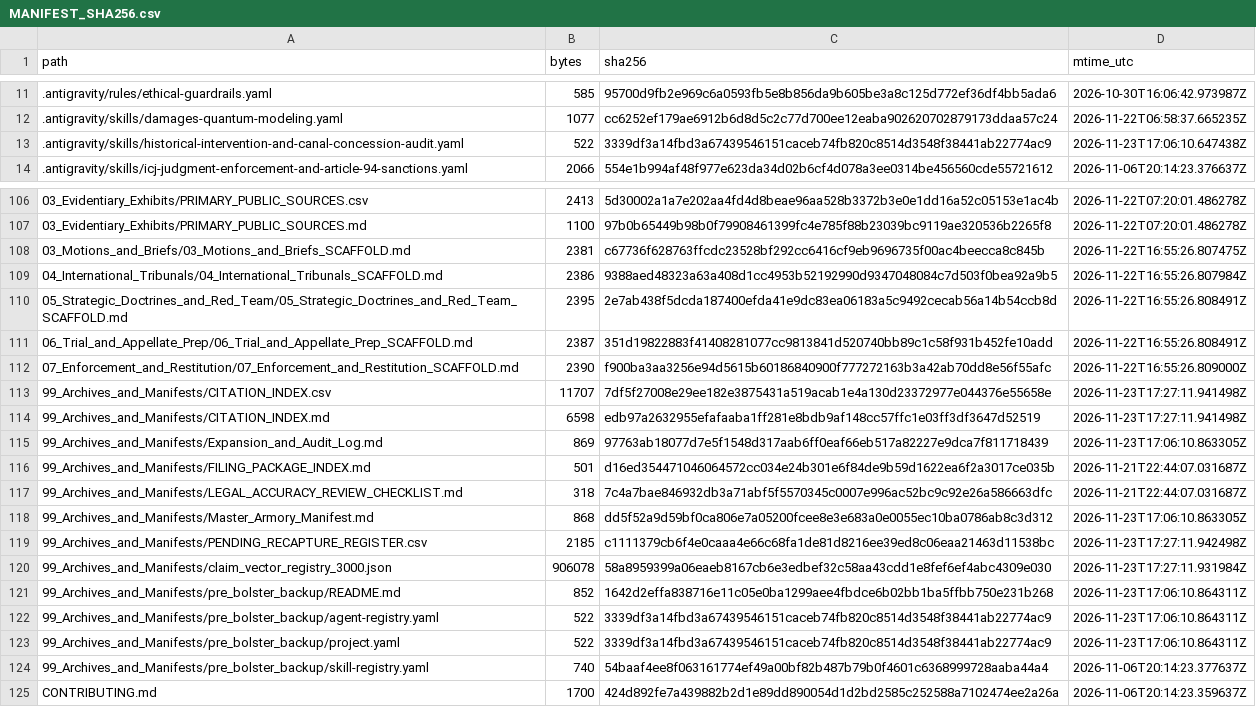
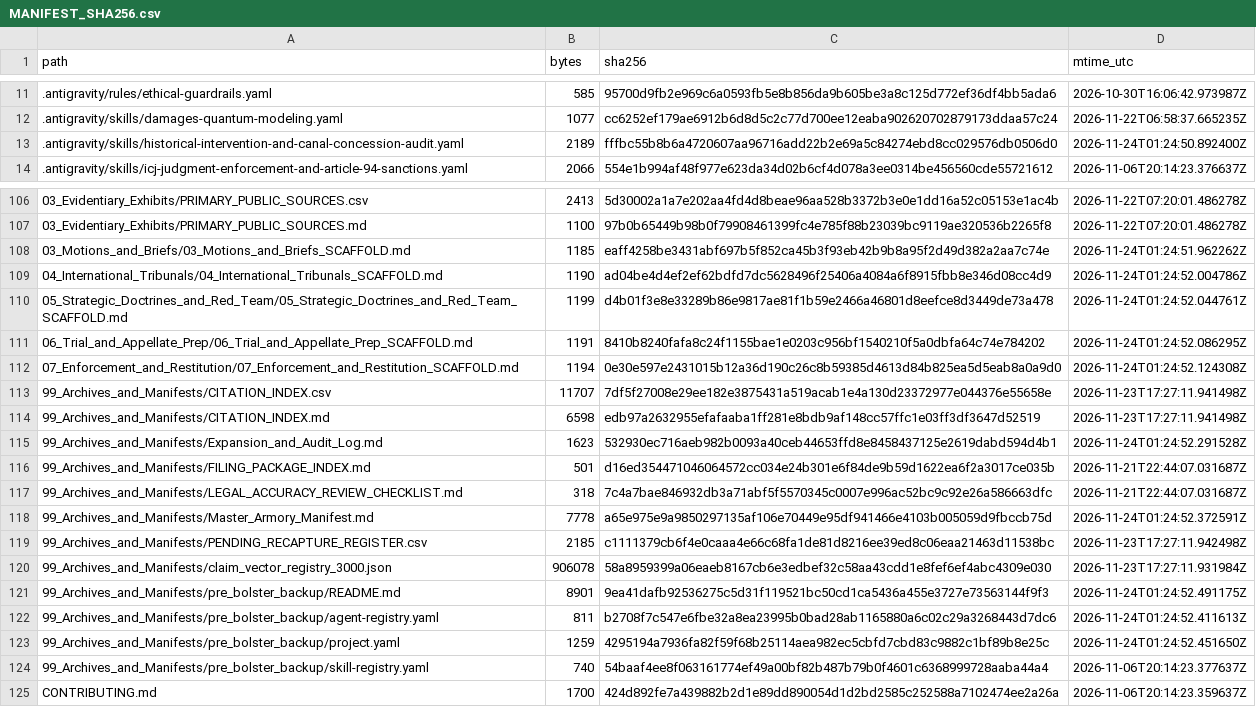
Before and after one commit to GlobalRestitutionAlliance/turtle-island-us-ak-salamatof-tribe-master-litigation, a CSV file: 99_Archives_and_Manifests/MANIFEST_SHA256.csv, drawn as a sheet; only a part is shown, gaps mark what is left out; the diff covers the shown part only.

Commit message:
REVERTED DUE TO UNPROMPTED MASS J3WFICATED DATA CORRUPTION BY COMPROMISED BIASED LLM/ARTIFICIAL INTELLIGENCE MODELS

```diff
--- a/99_Archives_and_Manifests/MANIFEST_SHA256.csv
+++ b/99_Archives_and_Manifests/MANIFEST_SHA256.csv
@@ -12,3 +12,3 @@ path,bytes,sha256,mtime_utc
 .antigravity/skills/damages-quantum-modeling.yaml,1077,cc6252ef179ae6912b6d8d5c2c77d700ee12eaba902620702879173ddaa57c24,2026-11-22T06:58:37.665235Z
-.antigravity/skills/historical-intervention-and-canal-concession-audit.yaml,522,3339df3a14fbd3a67439546151caceb74fb820c8514d3548f38441ab22774ac9,2026-11-23T17:06:10.647438Z
+.antigravity/skills/historical-intervention-and-canal-concession-audit.yaml,2189,fffbc55b8b6a4720607aa96716add22b2e69a5c84274ebd8cc029576db0506d0,2026-11-24T01:24:50.892400Z
 .antigravity/skills/icj-judgment-enforcement-and-article-94-sanctions.yaml,2066,554e1b994af48f977e623da34d02b6cf4d078a3ee0314be456560cde55721612,2026-11-06T20:14:23.376637Z
@@ -107,18 +107,18 @@ path,bytes,sha256,mtime_utc
 03_Evidentiary_Exhibits/PRIMARY_PUBLIC_SOURCES.md,1100,97b0b65449b98b0f79908461399fc4e785f88b23039bc9119ae320536b2265f8,2026-11-22T07:20:01.486278Z
-03_Motions_and_Briefs/03_Motions_and_Briefs_SCAFFOLD.md,2381,c67736f628763ffcdc23528bf292cc6416cf9eb9696735f00ac4beecca8c845b,2026-11-22T16:55:26.807475Z
-04_International_Tribunals/04_International_Tribunals_SCAFFOLD.md,2386,9388aed48323a63a408d1cc4953b52192990d9347048084c7d503f0bea92a9b5,2026-11-22T16:55:26.807984Z
-05_Strategic_Doctrines_and_Red_Team/05_Strategic_Doctrines_and_Red_Team_SCAFFOLD.md,2395,2e7ab438f5dcda187400efda41e9dc83ea06183a5c9492cecab56a14b54ccb8d,2026-11-22T16:55:26.808491Z
-06_Trial_and_Appellate_Prep/06_Trial_and_Appellate_Prep_SCAFFOLD.md,2387,351d19822883f41408281077cc9813841d520740bb89c1c58f931b452fe10add,2026-11-22T16:55:26.808491Z
-07_Enforcement_and_Restitution/07_Enforcement_and_Restitution_SCAFFOLD.md,2390,f900ba3aa3256e94d5615b60186840900f777272163b3a42ab70dd8e56f55afc,2026-11-22T16:55:26.809000Z
+03_Motions_and_Briefs/03_Motions_and_Briefs_SCAFFOLD.md,1185,eaff4258be3431abf697b5f852ca45b3f93eb42b9b8a95f2d49d382a2aa7c74e,2026-11-24T01:24:51.962262Z
+04_International_Tribunals/04_International_Tribunals_SCAFFOLD.md,1190,ad04be4d4ef2ef62bdfd7dc5628496f25406a4084a6f8915fbb8e346d08cc4d9,2026-11-24T01:24:52.004786Z
+05_Strategic_Doctrines_and_Red_Team/05_Strategic_Doctrines_and_Red_Team_SCAFFOLD.md,1199,d4b01f3e8e33289b86e9817ae81f1b59e2466a46801d8eefce8d3449de73a478,2026-11-24T01:24:52.044761Z
+06_Trial_and_Appellate_Prep/06_Trial_and_Appellate_Prep_SCAFFOLD.md,1191,8410b8240fafa8c24f1155bae1e0203c956bf1540210f5a0dbfa64c74e784202,2026-11-24T01:24:52.086295Z
+07_Enforcement_and_Restitution/07_Enforcement_and_Restitution_SCAFFOLD.md,1194,0e30e597e2431015b12a36d190c26c8b59385d4613d84b825ea5d5eab8a0a9d0,2026-11-24T01:24:52.124308Z
 99_Archives_and_Manifests/CITATION_INDEX.csv,11707,7df5f27008e29ee182e3875431a519acab1e4a130d23372977e044376e55658e,2026-11-23T17:27:11.941498Z
 99_Archives_and_Manifests/CITATION_INDEX.md,6598,edb97a2632955efafaaba1ff281e8bdb9af148cc57ffc1e03ff3df3647d52519,2026-11-23T17:27:11.941498Z
-99_Archives_and_Manifests/Expansion_and_Audit_Log.md,869,97763ab18077d7e5f1548d317aab6ff0eaf66eb517a82227e9dca7f811718439,2026-11-23T17:06:10.863305Z
+99_Archives_and_Manifests/Expansion_and_Audit_Log.md,1623,532930ec716aeb982b0093a40ceb44653ffd8e8458437125e2619dabd594d4b1,2026-11-24T01:24:52.291528Z
 99_Archives_and_Manifests/FILING_PACKAGE_INDEX.md,501,d16ed354471046064572cc034e24b301e6f84de9b59d1622ea6f2a3017ce035b,2026-11-21T22:44:07.031687Z
 99_Archives_and_Manifests/LEGAL_ACCURACY_REVIEW_CHECKLIST.md,318,7c4a7bae846932db3a71abf5f5570345c0007e996ac52bc9c92e26a586663dfc,2026-11-21T22:44:07.031687Z
-99_Archives_and_Manifests/Master_Armory_Manifest.md,868,dd5f52a9d59bf0ca806e7a05200fcee8e3e683a0e0055ec10ba0786ab8c3d312,2026-11-23T17:06:10.863305Z
+99_Archives_and_Manifests/Master_Armory_Manifest.md,7778,a65e975e9a9850297135af106e70449e95df941466e4103b005059d9fbccb75d,2026-11-24T01:24:52.372591Z
 99_Archives_and_Manifests/PENDING_RECAPTURE_REGISTER.csv,2185,c1111379cb6f4e0caaa4e66c68fa1de81d8216ee39ed8c06eaa21463d11538bc,2026-11-23T17:27:11.942498Z
 99_Archives_and_Manifests/claim_vector_registry_3000.json,906078,58a8959399a06eaeb8167cb6e3edbef32c58aa43cdd1e8fef6ef4abc4309e030,2026-11-23T17:27:11.931984Z
-99_Archives_and_Manifests/pre_bolster_backup/README.md,852,1642d2effa838716e11c05e0ba1299aee4fbdce6b02bb1ba5ffbb750e231b268,2026-11-23T17:06:10.864311Z
-99_Archives_and_Manifests/pre_bolster_backup/agent-registry.yaml,522,3339df3a14fbd3a67439546151caceb74fb820c8514d3548f38441ab22774ac9,2026-11-23T17:06:10.864311Z
-99_Archives_and_Manifests/pre_bolster_backup/project.yaml,522,3339df3a14fbd3a67439546151caceb74fb820c8514d3548f38441ab22774ac9,2026-11-23T17:06:10.864311Z
+99_Archives_and_Manifests/pre_bolster_backup/README.md,8901,9ea41dafb92536275c5d31f119521bc50cd1ca5436a455e3727e73563144f9f3,2026-11-24T01:24:52.491175Z
+99_Archives_and_Manifests/pre_bolster_backup/agent-registry.yaml,811,b2708f7c547e6fbe32a8ea23995b0bad28ab1165880a6c02c29a3268443d7dc6,2026-11-24T01:24:52.411613Z
+99_Archives_and_Manifests/pre_bolster_backup/project.yaml,1259,4295194a7936fa82f59f68b25114aea982ec5cbfd7cbd83c9882c1bf89b8e25c,2026-11-24T01:24:52.451650Z
 99_Archives_and_Manifests/pre_bolster_backup/skill-registry.yaml,740,54baaf4ee8f063161774ef49a00bf82b487b79b0f4601c6368999728aaba44a4,2026-11-06T20:14:23.377637Z
```
Also changed, not shown: 77 edited cells elsewhere in this file, 37 other files.
